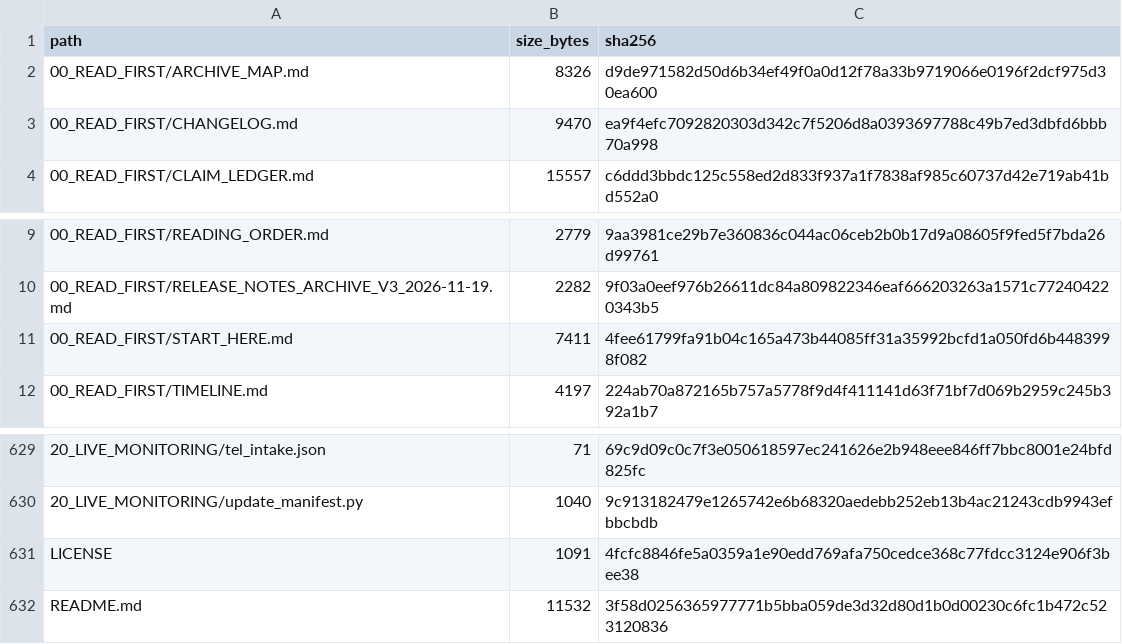
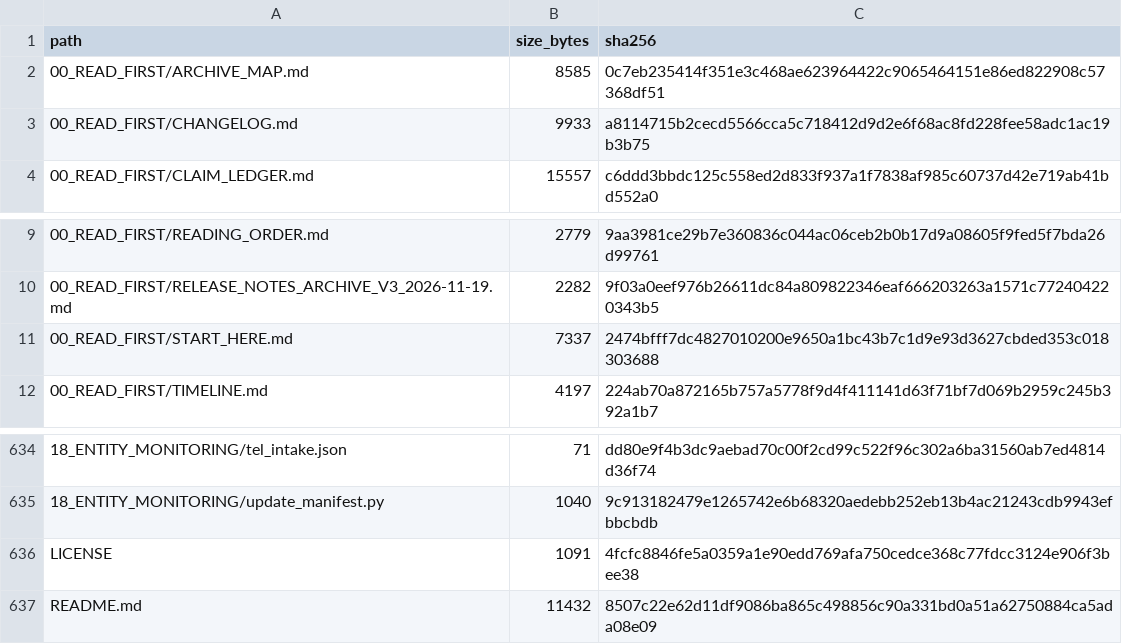
Before and after one commit to AnonCatalyst/UTTP, a CSV file: 00_READ_FIRST/MANIFEST.csv, drawn as a sheet; only a part is shown, gaps mark what is left out; the diff covers the shown part only.

Commit message:
Consolidate entity monitoring into one folder with discovery and tabbed page

```diff
--- a/00_READ_FIRST/MANIFEST.csv
+++ b/00_READ_FIRST/MANIFEST.csv
@@ -1,4 +1,4 @@
 path,size_bytes,sha256
-00_READ_FIRST/ARCHIVE_MAP.md,8326,d9de971582d50d6b34ef49f0a0d12f78a33b9719066e0196f2dcf975d30ea600
-00_READ_FIRST/CHANGELOG.md,9470,ea9f4efc7092820303d342c7f5206d8a0393697788c49b7ed3dbfd6bbb70a998
+00_READ_FIRST/ARCHIVE_MAP.md,8585,0c7eb235414f351e3c468ae623964422c9065464151e86ed822908c57368df51
+00_READ_FIRST/CHANGELOG.md,9933,a8114715b2cecd5566cca5c718412d9d2e6f68ac8fd228fee58adc1ac19b3b75
 00_READ_FIRST/CLAIM_LEDGER.md,15557,c6ddd3bbdc125c558ed2d833f937a1f7838af985c60737d42e719ab41bd552a0
@@ -10,3 +10,3 @@ path,size_bytes,sha256
 00_READ_FIRST/RELEASE_NOTES_ARCHIVE_V3_2026-11-19.md,2282,9f03a0eef976b26611dc84a809822346eaf666203263a1571c772404220343b5
-00_READ_FIRST/START_HERE.md,7411,4fee61799fa91b04c165a473b44085ff31a35992bcfd1a050fd6b4483998f082
+00_READ_FIRST/START_HERE.md,7337,2474bfff7dc4827010200e9650a1bc43b7c1d9e93d3627cbded353c018303688
 00_READ_FIRST/TIMELINE.md,4197,224ab70a872165b757a5778f9d4f411141d63f71bf7d069b2959c245b392a1b7
@@ -629,4 +634,4 @@ path,size_bytes,sha256
-20_LIVE_MONITORING/tel_intake.json,71,69c9d09c0c7f3e050618597ec241626e2b948eee846ff7bbc8001e24bfd825fc
-20_LIVE_MONITORING/update_manifest.py,1040,9c913182479e1265742e6b68320aedebb252eb13b4ac21243cdb9943efbbcbdb
+18_ENTITY_MONITORING/tel_intake.json,71,dd80e9f4b3dc9aebad70c00f2cd99c522f96c302a6ba31560ab7ed4814d36f74
+18_ENTITY_MONITORING/update_manifest.py,1040,9c913182479e1265742e6b68320aedebb252eb13b4ac21243cdb9943efbbcbdb
 LICENSE,1091,4fcfc8846fe5a0359a1e90edd769afa750cedce368c77fdcc3124e906f3bee38
-README.md,11532,3f58d0256365977771b5bba059de3d32d80d1b0d00230c6fc1b472c523120836
+README.md,11432,8507c22e62d11df9086ba865c498856c90a331bd0a51a62750884ca5ada08e09
```
Also changed, not shown: 19 added rows, 14 removed rows and 3 edited cells elsewhere in this file, 35 other files.
